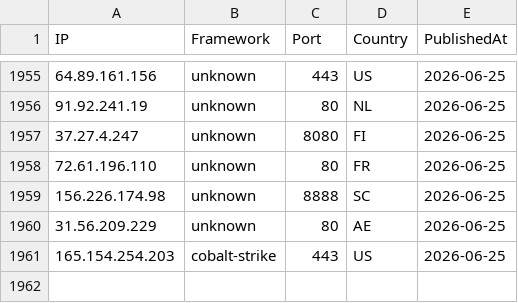
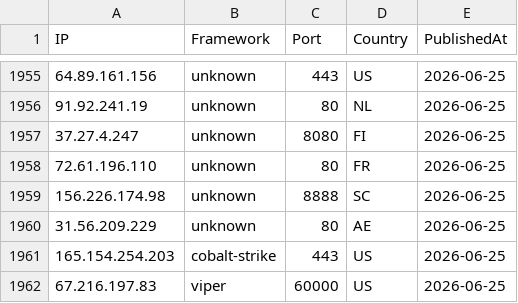
Before and after one commit to newtonpaul-hunting/c2-iocs, a CSV file: c2_sightings.csv, drawn as a sheet; only a part is shown, gaps mark what is left out; the diff names each change by its address in the sheet, - before the commit and + after, or states it on an @@ line.

Commit message:
add 67.216.197.83 (viper)

```diff
--- a/c2_sightings.csv
+++ b/c2_sightings.csv
+row 1962: 67.216.197.83 | viper | 60000 | US | 2026-06-25
```
